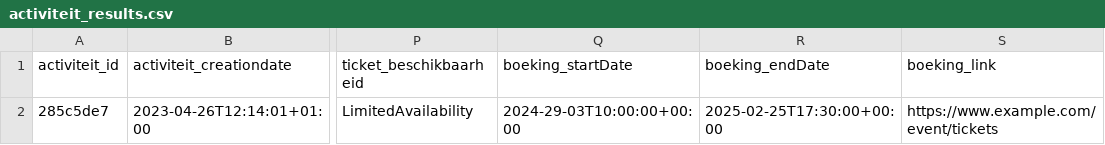
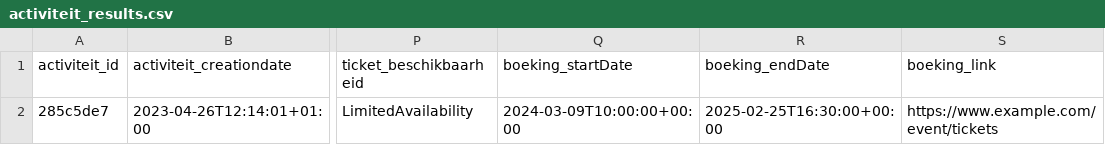
Before and after one commit to cultuurnet/uwp-demo-dataproduct, a CSV file: transformer/input-data/activiteit_results.csv, drawn as a sheet; only a part is shown, gaps mark what is left out; the diff names each change by its address in the sheet, - before the commit and + after, or states it on an @@ line.

Commit message:
updated deelname example data

```diff
--- a/transformer/input-data/activiteit_results.csv
+++ b/transformer/input-data/activiteit_results.csv
-Q2 (boeking_startDate): 2024-29-03T10:00:00+00:00
+Q2 (boeking_startDate): 2024-03-09T10:00:00+00:00
-R2 (boeking_endDate): 2025-02-25T17:30:00+00:00
+R2 (boeking_endDate): 2025-02-25T16:30:00+00:00
```
Also changed, not shown: transformer/input-data/deelname_results.csv.
